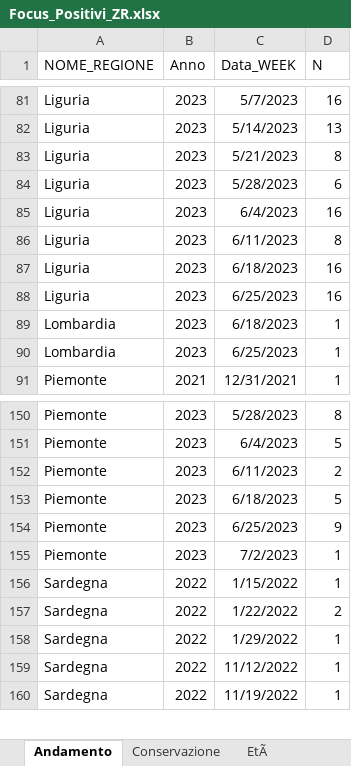
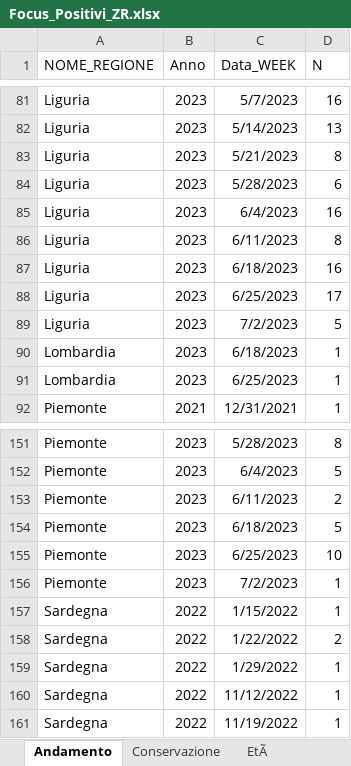
Before and after one commit to IZSAM-StatGIS/ReportPSA, an Excel workbook: Download/Focus_Positivi_ZR.xlsx, sheet Andamento, drawn as a sheet; only a part is shown, gaps mark what is left out; values as stored, in another font and other column widths than the file's, no borders; addresses are those after the commit; the diff names each change by its address in the sheet, - before the commit and + after, or states it on an @@ line.

```diff
--- a/Download/Focus_Positivi_ZR.xlsx (sheet Andamento)
+++ b/Download/Focus_Positivi_ZR.xlsx (sheet Andamento)
-D88 (N): 16
+D88 (N): 17
+row 89: Liguria | 2023 | 7/2/2023 | 5
-D155 (N): 9
+D155 (N): 10
```
Also changed, not shown: sheet EtÃ, sheet Conservazione, Download/Capi_ZR.xlsx, Download/Cinghiali_ZR.xlsx, 39 other files.
